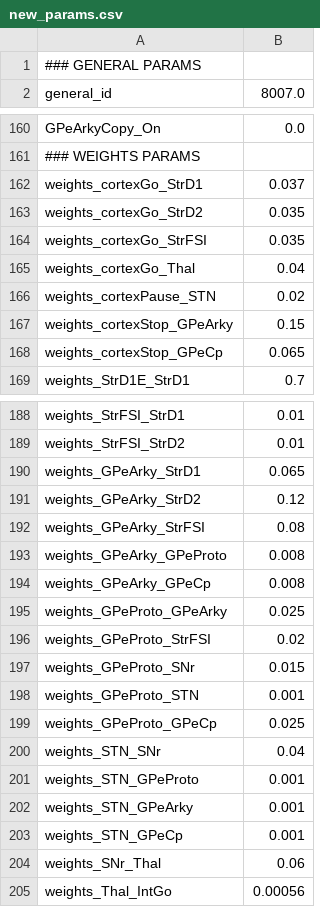
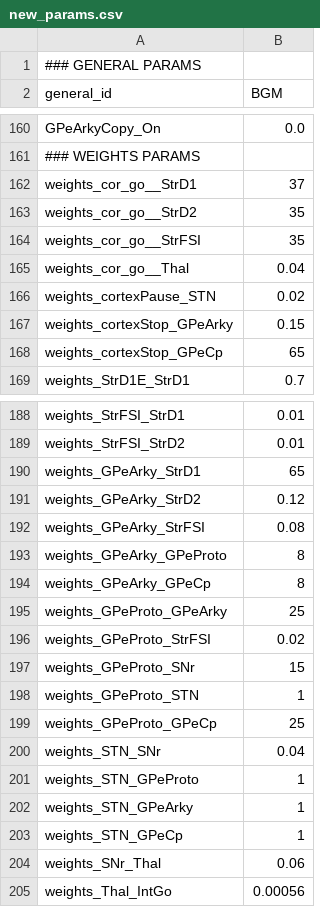
Before and after one commit to Olimaol/BGM_22, a CSV file: model_package/BGM_22/new_params.csv (was BGM_22/new_params.csv), drawn as a sheet; only a part is shown, gaps mark what is left out; the diff covers the shown part only.

```diff
--- a/BGM_22/new_params.csv
+++ b/model_package/BGM_22/new_params.csv
@@ -1,2 +1,2 @@
 ### GENERAL PARAMS,
-general_id,8007.0
+general_id,BGM
@@ -161,9 +161,9 @@ GPeArkyCopy_On,0.0
 ### WEIGHTS PARAMS,
-weights_cortexGo_StrD1,0.037
-weights_cortexGo_StrD2,0.035
-weights_cortexGo_StrFSI,0.035
-weights_cortexGo_Thal,0.04
+weights_cor_go__StrD1,37
+weights_cor_go__StrD2,35
+weights_cor_go__StrFSI,35
+weights_cor_go__Thal,0.04
 weights_cortexPause_STN,0.02
 weights_cortexStop_GPeArky,0.15
-weights_cortexStop_GPeCp,0.065
+weights_cortexStop_GPeCp,65
 weights_StrD1E_StrD1,0.7
@@ -189,16 +189,16 @@ weights_StrFSI_StrD1,0.01
 weights_StrFSI_StrD2,0.01
-weights_GPeArky_StrD1,0.065
+weights_GPeArky_StrD1,65
 weights_GPeArky_StrD2,0.12
 weights_GPeArky_StrFSI,0.08
-weights_GPeArky_GPeProto,0.008
-weights_GPeArky_GPeCp,0.008
-weights_GPeProto_GPeArky,0.025
+weights_GPeArky_GPeProto,8
+weights_GPeArky_GPeCp,8
+weights_GPeProto_GPeArky,25
 weights_GPeProto_StrFSI,0.02
-weights_GPeProto_SNr,0.015
-weights_GPeProto_STN,0.001
-weights_GPeProto_GPeCp,0.025
+weights_GPeProto_SNr,15
+weights_GPeProto_STN,1
+weights_GPeProto_GPeCp,25
 weights_STN_SNr,0.04
-weights_STN_GPeProto,0.001
-weights_STN_GPeArky,0.001
-weights_STN_GPeCp,0.001
+weights_STN_GPeProto,1
+weights_STN_GPeArky,1
+weights_STN_GPeCp,1
 weights_SNr_Thal,0.06
```
Also changed, not shown: 18 edited cells elsewhere in this file, 37 other files.
